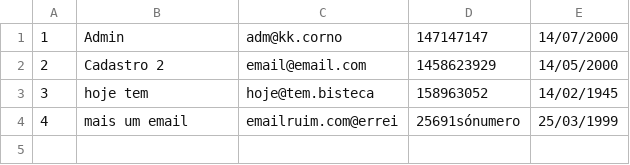
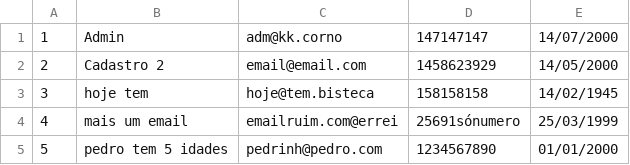
Before and after one commit to Chingling152/Console-ProjetoAplicativoFinanceiro, a CSV file: Database/Usuario.csv, drawn as a sheet.

```diff
--- a/Database/Usuario.csv
+++ b/Database/Usuario.csv
@@ -2,3 +2,4 @@
 2;Cadastro 2;email@email.com;1458623929;14/05/2000
-3;hoje tem;hoje@tem.bisteca;158963052;14/02/1945
+3;hoje tem;hoje@tem.bisteca;158158158;14/02/1945
 4;mais um email;emailruim.com@errei;25691sónumero;25/03/1999
+5;pedro tem 5 idades;pedrinh@pedro.com;1234567890;01/01/2000
```
Also changed, not shown: 18 other files.
